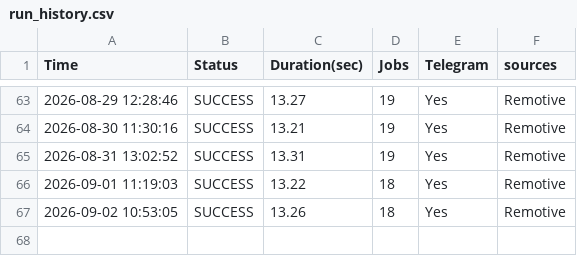
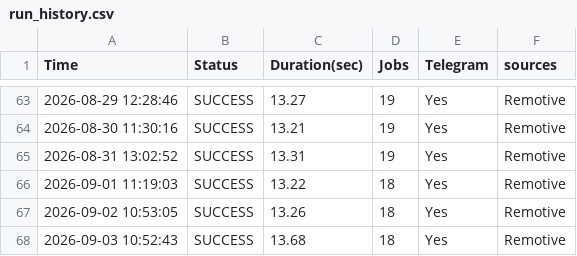
Before and after one commit to hamedmit/JobScraper, a CSV file: output/reports/run_history.csv, drawn as a sheet; only a part is shown, gaps mark what is left out.

```diff
--- a/output/reports/run_history.csv
+++ b/output/reports/run_history.csv
@@ -67 +67,2 @@ Time,Status,Duration(sec),Jobs,Telegram,sources
 2026-09-02 10:53:05,SUCCESS,13.26,18,Yes,Remotive
+2026-09-03 10:52:43,SUCCESS,13.68,18,Yes,Remotive
```
Also changed, not shown: output/reports/jobs.csv.
